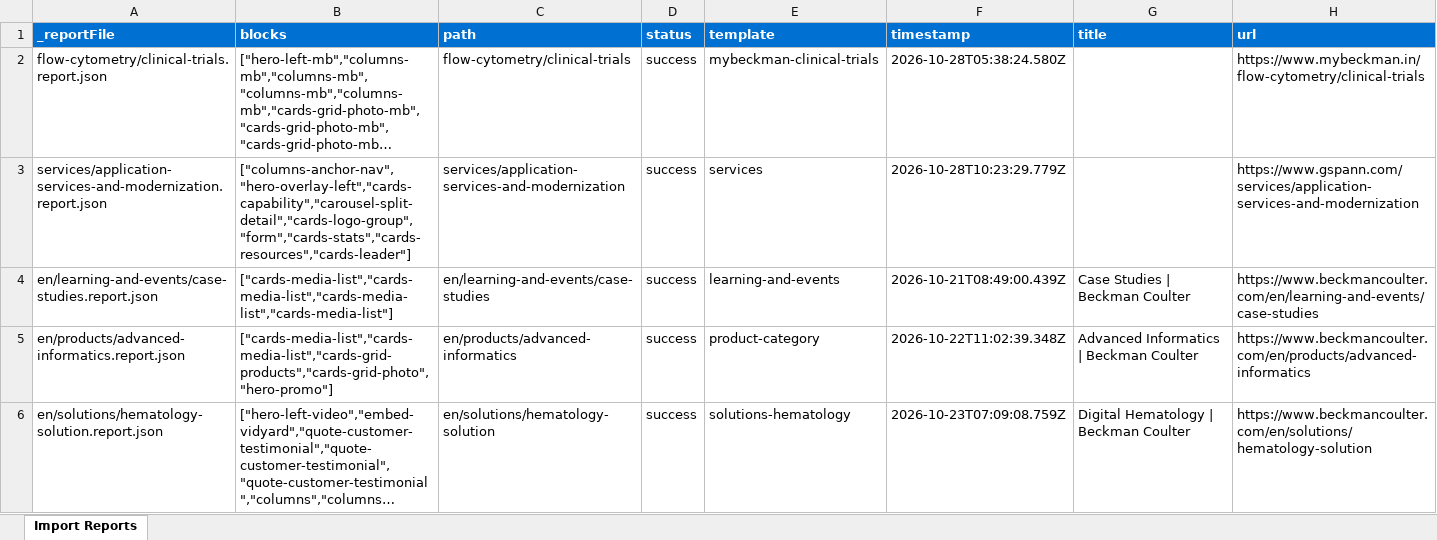
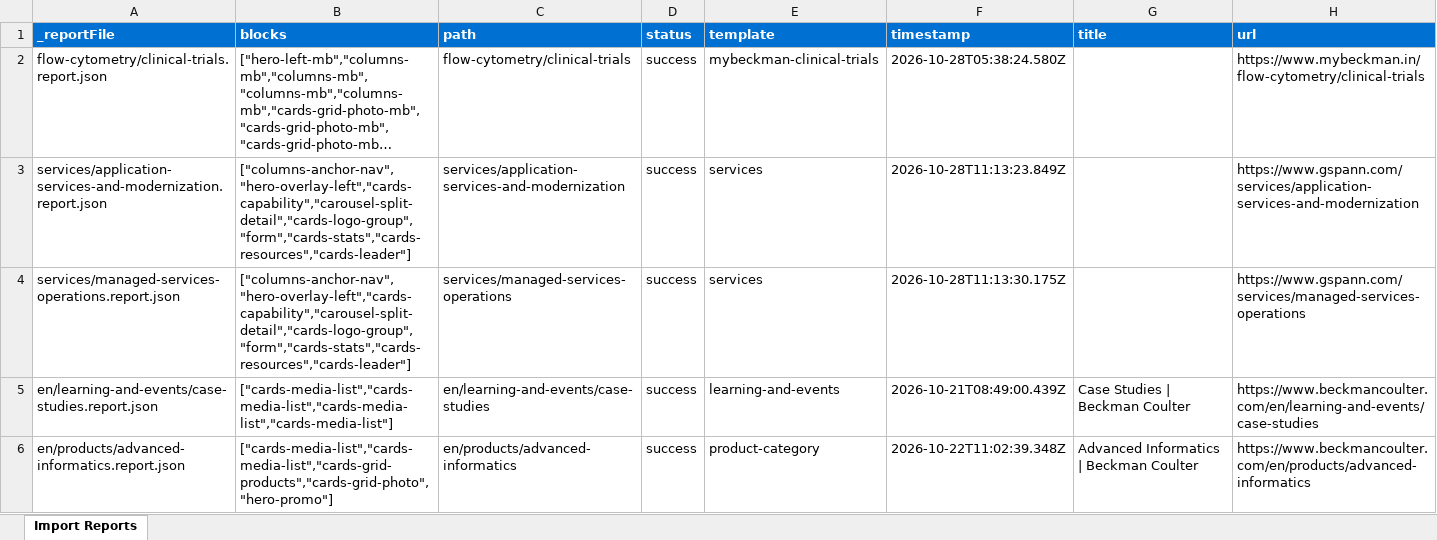
Before and after one commit to shivangi1422/demo-ma-aem-coder, an Excel workbook: tools/importer/reports/import-services.report.xlsx, sheet Import Reports, drawn as a sheet; only a part is shown; the shorter side is filled out with more unchanged rows; long unchanged cells end in …; values as stored, in another font and other column widths than the file's, no borders; the diff names each change by its address in the sheet, - before the commit and + after, or states it on an @@ line.

```diff
--- a/tools/importer/reports/import-services.report.xlsx (sheet Import Reports)
+++ b/tools/importer/reports/import-services.report.xlsx (sheet Import Reports)
-F3 (timestamp): 2026-10-28T10:23:29.779Z
+F3 (timestamp): 2026-10-28T11:13:23.849Z
+row 4: services/managed-services-operations.report.json | ["columns-anchor-nav","hero-overlay-left","cards-capability","carousel-split-detail","cards-logo-group","form","cards-stats","cards-resources","cards-leader"] | services/managed-services-operations | success | services | 2026-10-28T11:13:30.175Z |  | https://www.gspann.com/services/managed-services-operations
```
Also changed, not shown: 22 other files.
